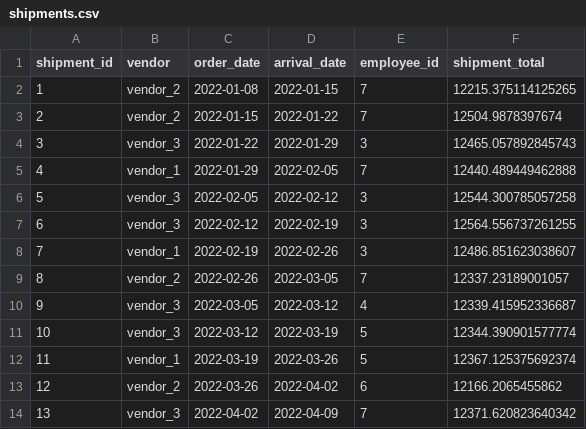
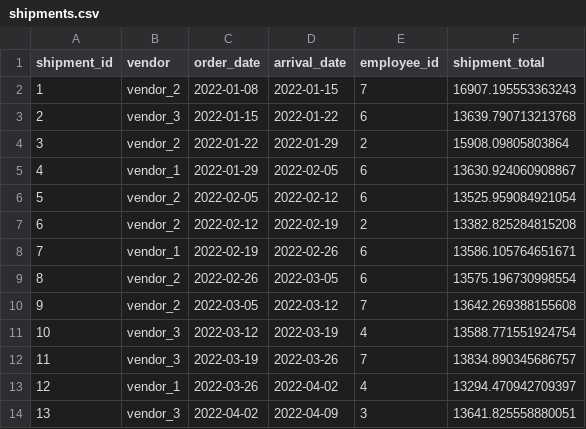
Before and after one commit to CSCE315-Spring23/CSCE315_Project2_22, a CSV file: table-info/shipments.csv, drawn as a sheet; only a part is shown; the diff covers the shown part only.

```diff
--- a/table-info/shipments.csv
+++ b/table-info/shipments.csv
@@ -1,14 +1,14 @@
 shipment_id,vendor,order_date,arrival_date,employee_id,shipment_total
-1,vendor_2,2022-01-08,2022-01-15,7,12215.375114125265
-2,vendor_2,2022-01-15,2022-01-22,7,12504.9878397674
-3,vendor_3,2022-01-22,2022-01-29,3,12465.057892845743
-4,vendor_1,2022-01-29,2022-02-05,7,12440.489449462888
-5,vendor_3,2022-02-05,2022-02-12,3,12544.300785057258
-6,vendor_3,2022-02-12,2022-02-19,3,12564.556737261255
-7,vendor_1,2022-02-19,2022-02-26,3,12486.851623038607
-8,vendor_2,2022-02-26,2022-03-05,7,12337.23189001057
-9,vendor_3,2022-03-05,2022-03-12,4,12339.415952336687
-10,vendor_3,2022-03-12,2022-03-19,5,12344.390901577774
-11,vendor_1,2022-03-19,2022-03-26,5,12367.125375692374
-12,vendor_2,2022-03-26,2022-04-02,6,12166.2065455862
-13,vendor_3,2022-04-02,2022-04-09,7,12371.620823640342
+1,vendor_2,2022-01-08,2022-01-15,7,16907.195553363243
+2,vendor_3,2022-01-15,2022-01-22,6,13639.790713213768
+3,vendor_2,2022-01-22,2022-01-29,2,15908.09805803864
+4,vendor_1,2022-01-29,2022-02-05,6,13630.924060908867
+5,vendor_2,2022-02-05,2022-02-12,6,13525.959084921054
+6,vendor_2,2022-02-12,2022-02-19,2,13382.825284815208
+7,vendor_1,2022-02-19,2022-02-26,6,13586.105764651671
+8,vendor_2,2022-02-26,2022-03-05,6,13575.196730998554
+9,vendor_2,2022-03-05,2022-03-12,7,13642.269388155608
+10,vendor_3,2022-03-12,2022-03-19,4,13588.771551924754
+11,vendor_3,2022-03-19,2022-03-26,7,13834.890345686757
+12,vendor_1,2022-03-26,2022-04-02,4,13294.470942709397
+13,vendor_3,2022-04-02,2022-04-09,3,13641.825558880051
```
Also changed, not shown: 93 edited cells elsewhere in this file, misc/cost_per_oz_final.csv, misc/item_ingredients.csv, 6 other files.
